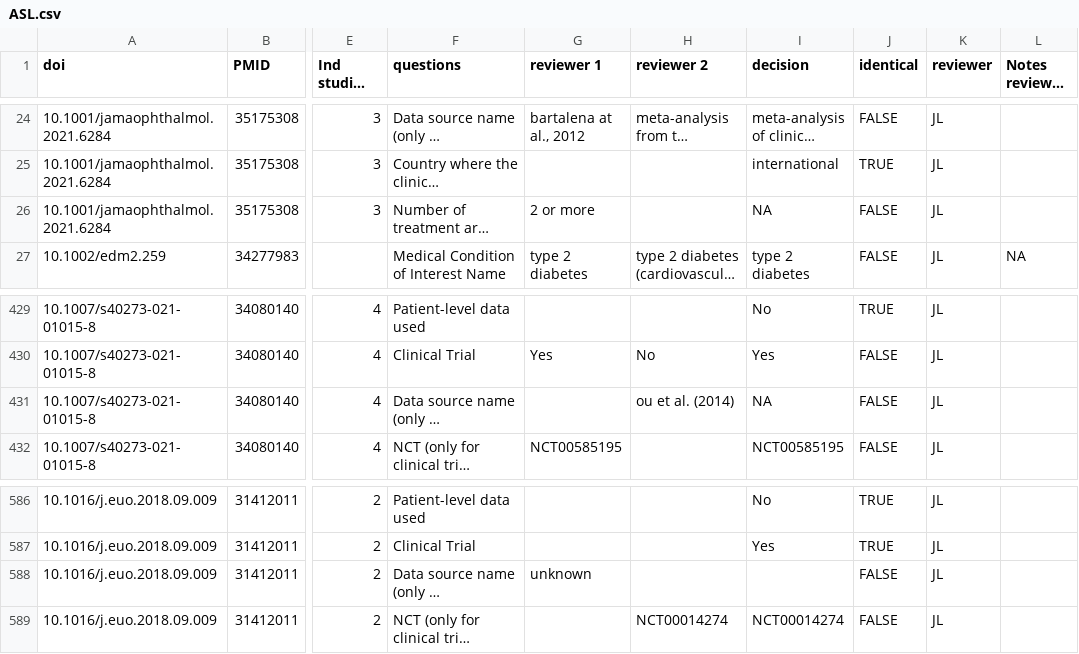
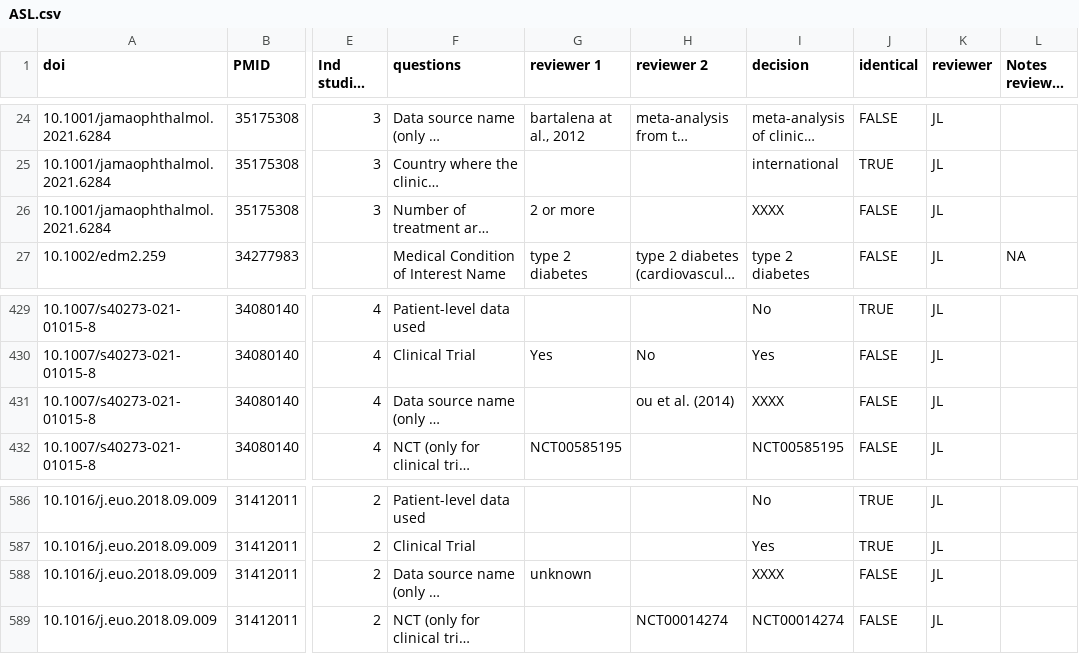
Before and after one commit to Nworno/paitc_literature_review, a CSV file: data/extraction/adjudicated/first_part/ASL.csv, drawn as a sheet; only a part is shown, gaps mark what is left out; long unchanged cells end in …; the diff covers the shown part only; the diff names each change by its address in the sheet, - before the commit and + after, or states it on an @@ line.

```diff
--- a/data/extraction/adjudicated/first_part/ASL.csv
+++ b/data/extraction/adjudicated/first_part/ASL.csv
-I26 (decision): NA
+I26 (decision): XXXX
-I431 (decision): NA
+I431 (decision): XXXX
-I588 (decision): (empty)
+I588 (decision): XXXX
```
Also changed, not shown: 10 edited cells elsewhere in this file, data/extraction/adjudicated/first_part/BZ.csv, data/extraction/adjudicated/second_part/sup_columns_adjudicated.csv, 4 other files.
